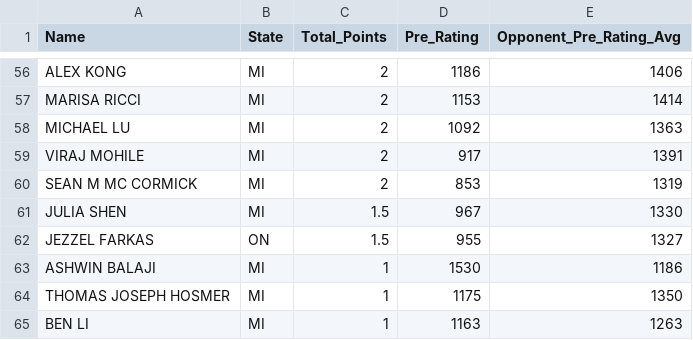
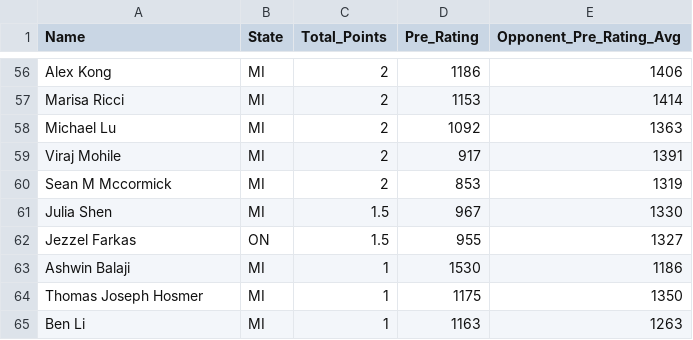
Before and after one commit to miceliv/DATA607, a CSV file: Project1/tournamentinfo.csv, drawn as a sheet; only a part is shown, gaps mark what is left out; the diff covers the shown part only.

```diff
--- a/Project1/tournamentinfo.csv
+++ b/Project1/tournamentinfo.csv
@@ -56,10 +56,10 @@
-"ALEX KONG","MI",2,1186,1406
-"MARISA RICCI","MI",2,1153,1414
-"MICHAEL LU","MI",2,1092,1363
-"VIRAJ MOHILE","MI",2,917,1391
-"SEAN M MC CORMICK","MI",2,853,1319
-"JULIA SHEN","MI",1.5,967,1330
-"JEZZEL FARKAS","ON",1.5,955,1327
-"ASHWIN BALAJI","MI",1,1530,1186
-"THOMAS JOSEPH HOSMER","MI",1,1175,1350
-"BEN LI","MI",1,1163,1263
+" Alex Kong","MI",2,1186,1406
+" Marisa Ricci","MI",2,1153,1414
+" Michael Lu","MI",2,1092,1363
+" Viraj Mohile","MI",2,917,1391
+" Sean M Mccormick","MI",2,853,1319
+" Julia Shen","MI",1.5,967,1330
+" Jezzel Farkas","ON",1.5,955,1327
+" Ashwin Balaji","MI",1,1530,1186
+" Thomas Joseph Hosmer","MI",1,1175,1350
+" Ben Li","MI",1,1163,1263
```
Also changed, not shown: 55 edited cells elsewhere in this file, 2 other files.
